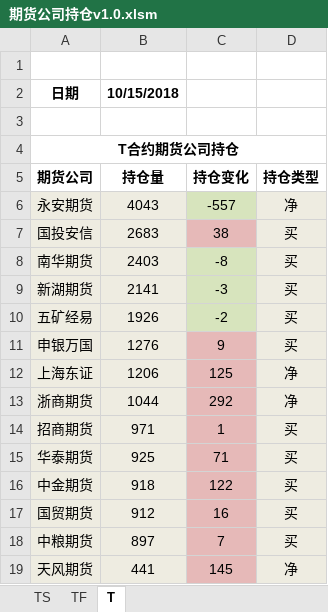
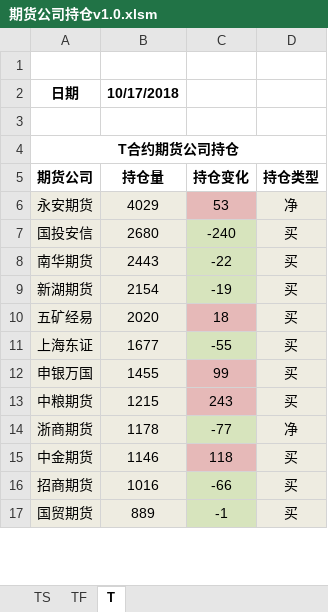
Before and after one commit to jijunnan/My-WebCrawlers, an Excel workbook: crawler1/期货公司持仓v1.0.xlsm, sheet T, drawn as a sheet; only a part is shown; values as stored, in another font and other column widths than the file's, no borders; charts and pictures not drawn; removed rows and columns are numbered as before the commit, all else as after; the diff covers the shown part only; the diff names each change by its address in the sheet, - before the commit and + after, or states it on an @@ line.

Commit message:
更新PositionCrawler类

```diff
--- a/crawler1/期货公司持仓v1.0.xlsm (sheet T)
+++ b/crawler1/期货公司持仓v1.0.xlsm (sheet T)
-B2 (持仓量): 10/15/2018
+B2 (持仓量): 10/17/2018
-B6 (持仓量): 4043
+B6 (持仓量): 4029
-C6 (持仓变化): -557
+C6 (持仓变化): 53
-C6 fill: #D7E4BD
+C6 fill: #E6B9B8
-B7 (持仓量): 2683
+B7 (持仓量): 2680
-C7 (持仓变化): 38
+C7 (持仓变化): -240
-C7 fill: #E6B9B8
+C7 fill: #D7E4BD
-B8 (持仓量): 2403
+B8 (持仓量): 2443
-C8 (持仓变化): -8
+C8 (持仓变化): -22
-B9 (持仓量): 2141
+B9 (持仓量): 2154
-C9 (持仓变化): -3
+C9 (持仓变化): -19
-B10 (持仓量): 1926
+B10 (持仓量): 2020
-C10 (持仓变化): -2
+C10 (持仓变化): 18
-C10 fill: #D7E4BD
+C10 fill: #E6B9B8
+row 11: 上海东证 | 1677 | -55 | 买
-B12 (持仓量): 1276
+B12 (持仓量): 1455
-C12 (持仓变化): 9
+C12 (持仓变化): 99
-row 12: 上海东证 | 1206 | 125 | 净
+row 13: 中粮期货 | 1215 | 243 | 买
-B14 (持仓量): 1044
+B14 (持仓量): 1178
-C14 (持仓变化): 292
+C14 (持仓变化): -77
-C14 fill: #E6B9B8
+C14 fill: #D7E4BD
-row 14: 招商期货 | 971 | 1 | 买
-row 15: 华泰期货 | 925 | 71 | 买
-B15 (持仓量): 918
+B15 (持仓量): 1146
-C15 (持仓变化): 122
+C15 (持仓变化): 118
+row 16: 招商期货 | 1016 | -66 | 买
-B17 (持仓量): 912
+B17 (持仓量): 889
-C17 (持仓变化): 16
+C17 (持仓变化): -1
-C17 fill: #E6B9B8
+C17 fill: #D7E4BD
-row 18: 中粮期货 | 897 | 7 | 买
-row 19: 天风期货 | 441 | 145 | 净
```
Also changed, not shown: 7 added rows, 5 removed rows, 22 edited cells and cell formats elsewhere in this sheet, sheet TF, charts or pictures, 1 other file.
